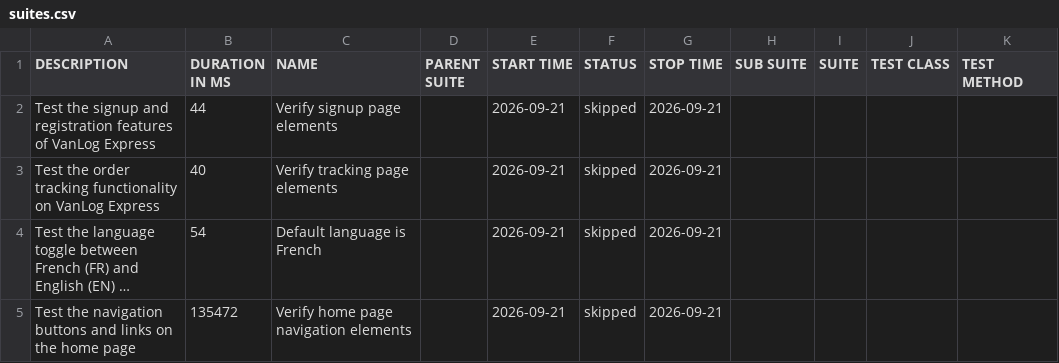
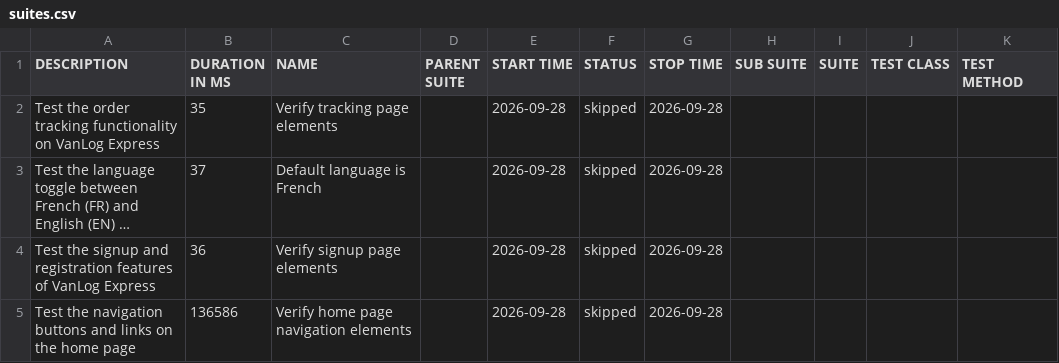
Before and after one commit to Raef211/Automation-vanlog-express, a CSV file: release/data/suites.csv, drawn as a sheet; long unchanged cells end in …; removed rows and columns are numbered as before the commit, all else as after; the diff names each change by its address in the sheet, - before the commit and + after, or states it on an @@ line.

```diff
--- a/release/data/suites.csv
+++ b/release/data/suites.csv
-row 2: Test the signup and registration features of VanLog Express | 44 | Verify signup page elements |  | 2026-09-21 | skipped | 2026-09-21
-B2 (DURATION IN MS): 40
+B2 (DURATION IN MS): 35
-E2:E3 (START TIME): 2026-09-21
+E2:E3 (START TIME): 2026-09-28
-G2:G3 (STOP TIME): 2026-09-21
+G2:G3 (STOP TIME): 2026-09-28
-B3 (DURATION IN MS): 54
+B3 (DURATION IN MS): 37
+row 4: Test the signup and registration features of VanLog Express | 36 | Verify signup page elements |  | 2026-09-28 | skipped | 2026-09-28
-B5 (DURATION IN MS): 135472
+B5 (DURATION IN MS): 136586
-E5 (START TIME): 2026-09-21
+E5 (START TIME): 2026-09-28
-G5 (STOP TIME): 2026-09-21
+G5 (STOP TIME): 2026-09-28
```
Also changed, not shown: release/data/behaviors.csv, 19 other files.
